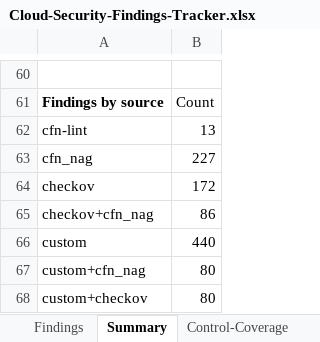
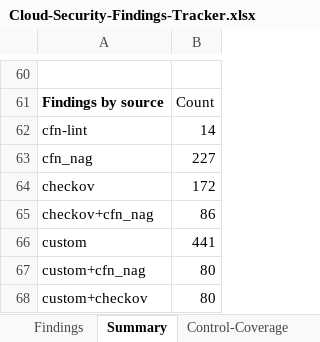
Before and after one commit to COG-GTM/aws-cloudformation-templates, an Excel workbook: security-assessment/Cloud-Security-Findings-Tracker.xlsx, sheet Summary, drawn as a sheet; only a part is shown, gaps mark what is left out; values as stored, in another font and other column widths than the file's, no borders; the diff covers the shown part only; the diff names each change by its address in the sheet, - before the commit and + after, or states it on an @@ line.

```diff
--- a/security-assessment/Cloud-Security-Findings-Tracker.xlsx (sheet Summary)
+++ b/security-assessment/Cloud-Security-Findings-Tracker.xlsx (sheet Summary)
-B62: 13
+B62: 14
-B66: 440
+B66: 441
```
Also changed, not shown: 10 edited cells elsewhere in this sheet, sheet Findings, sheet Control-Coverage, sheet Method, 6 other files.
